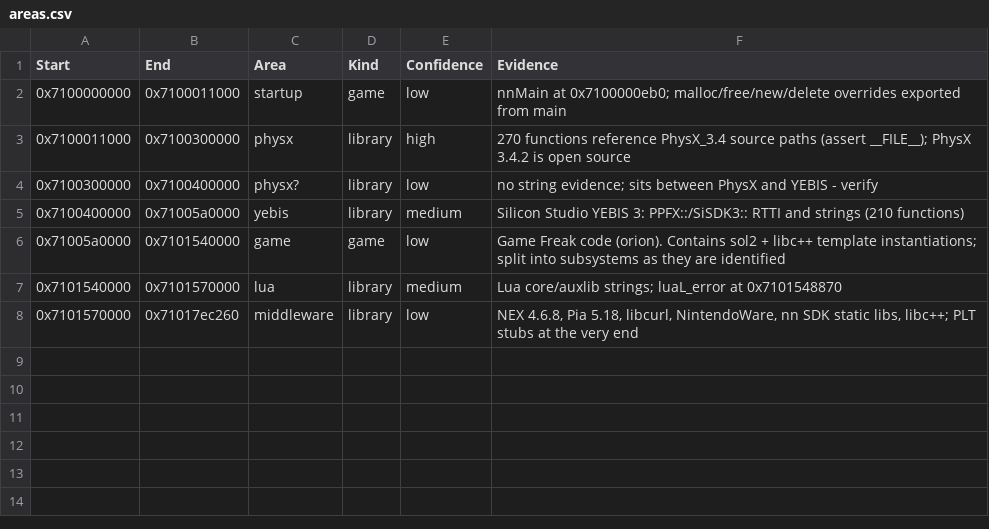
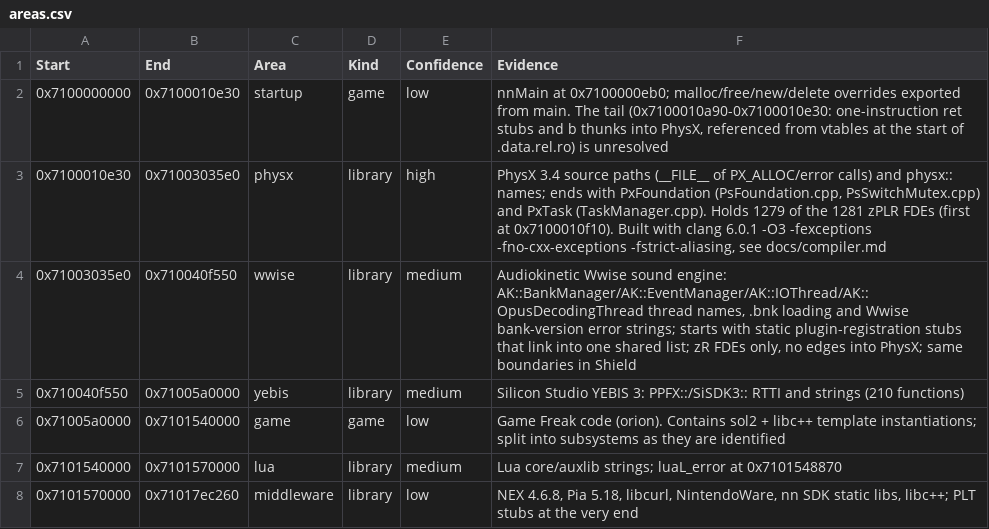
Before and after one commit to gccody/pokemon-sw-sh-decomp, a CSV file: data/areas.csv, drawn as a sheet.

Commit message:
Identify PhysX's compiler (clang 6.0.1) and fix the PhysX/Wwise areas
Sweeping 143 PhysX 3.4 TUs (PxFoundation, PxTask, Common, GeomUtils)
shows PhysX was built with clang 6.0.1 -O3 -fexceptions -fstrict-aliasing
-fno-rtti in a release configuration: 920 functions (584 KB) match
exactly, against 463 for clang 7.0.1 with the same flags. docs/compiler.md
gets a PhysX section with the version and flag tables, the build-config
evidence, the per-library flag differences and reproduction commands.

0x7100300000-0x7100400000 was not all PhysX: PhysX ends at 0x71003035e0
(PxFoundation, PxTask), Audiokinetic Wwise follows up to 0x710040f550,
and YEBIS starts there. PhysX starts at 0x7100010e30 (first zPLR FDE at
0x7100010f10). areas.csv is updated with the evidence.

compiler_sweep.py: --src globs now recurse with ** (find_sources), with
a test.

```diff
--- a/data/areas.csv
+++ b/data/areas.csv
@@ -1,6 +1,6 @@
 Start,End,Area,Kind,Confidence,Evidence
-0x7100000000,0x7100011000,startup,game,low,"nnMain at 0x7100000eb0; malloc/free/new/delete overrides exported from main"
-0x7100011000,0x7100300000,physx,library,high,"270 functions reference PhysX_3.4 source paths (assert __FILE__); PhysX 3.4.2 is open source"
-0x7100300000,0x7100400000,physx?,library,low,"no string evidence; sits between PhysX and YEBIS - verify"
-0x7100400000,0x71005a0000,yebis,library,medium,"Silicon Studio YEBIS 3: PPFX::/SiSDK3:: RTTI and strings (210 functions)"
+0x7100000000,0x7100010e30,startup,game,low,"nnMain at 0x7100000eb0; malloc/free/new/delete overrides exported from main. The tail (0x7100010a90-0x7100010e30: one-instruction ret stubs and b thunks into PhysX, referenced from vtables at the start of .data.rel.ro) is unresolved"
+0x7100010e30,0x71003035e0,physx,library,high,"PhysX 3.4 source paths (__FILE__ of PX_ALLOC/error calls) and physx:: names; ends with PxFoundation (PsFoundation.cpp, PsSwitchMutex.cpp) and PxTask (TaskManager.cpp). Holds 1279 of the 1281 zPLR FDEs (first at 0x7100010f10). Built with clang 6.0.1 -O3 -fexceptions -fno-cxx-exceptions -fstrict-aliasing, see docs/compiler.md"
+0x71003035e0,0x710040f550,wwise,library,medium,"Audiokinetic Wwise sound engine: AK::BankManager/AK::EventManager/AK::IOThread/AK::OpusDecodingThread thread names, .bnk loading and Wwise bank-version error strings; starts with static plugin-registration stubs that link into one shared list; zR FDEs only, no edges into PhysX; same boundaries in Shield"
+0x710040f550,0x71005a0000,yebis,library,medium,"Silicon Studio YEBIS 3: PPFX::/SiSDK3:: RTTI and strings (210 functions)"
 0x71005a0000,0x7101540000,game,game,low,"Game Freak code (orion). Contains sol2 + libc++ template instantiations; split into subsystems as they are identified"
```
Also changed, not shown: 3 other files.
